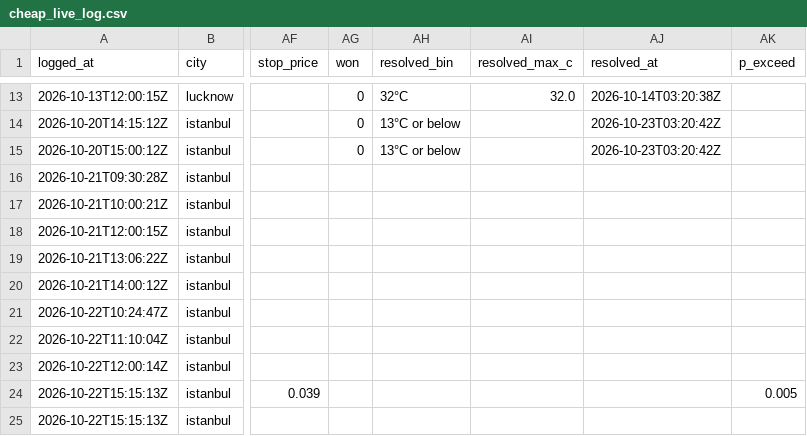
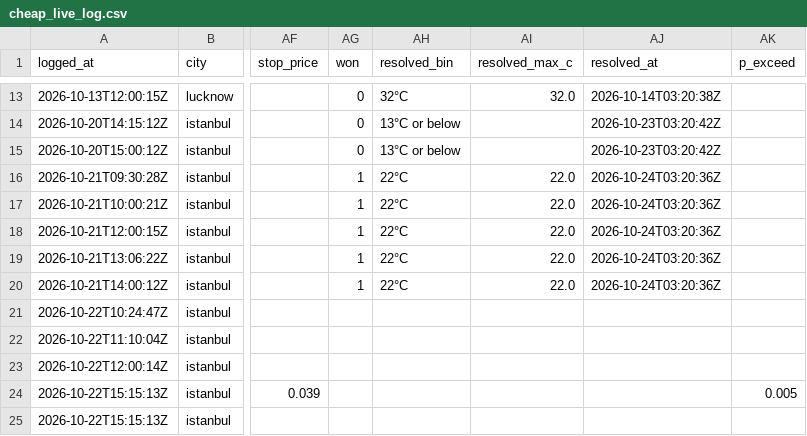
Before and after one commit to jampongsathorn/wxedge, a CSV file: data/cheap_live_log.csv, drawn as a sheet; only a part is shown, gaps mark what is left out; the diff names each change by its address in the sheet, - before the commit and + after, or states it on an @@ line.

```diff
--- a/data/cheap_live_log.csv
+++ b/data/cheap_live_log.csv
-AG16:AG20 (won): (empty)
+AG16:AG20 (won): 1
-AH16:AH20 (resolved_bin): (empty)
+AH16:AH20 (resolved_bin): 22°C
-AI16:AI20 (resolved_max_c): (empty)
+AI16:AI20 (resolved_max_c): 22.0
-AJ16:AJ20 (resolved_at): (empty)
+AJ16:AJ20 (resolved_at): 2026-10-24T03:20:36Z
```
Also changed, not shown: 12 other files.
